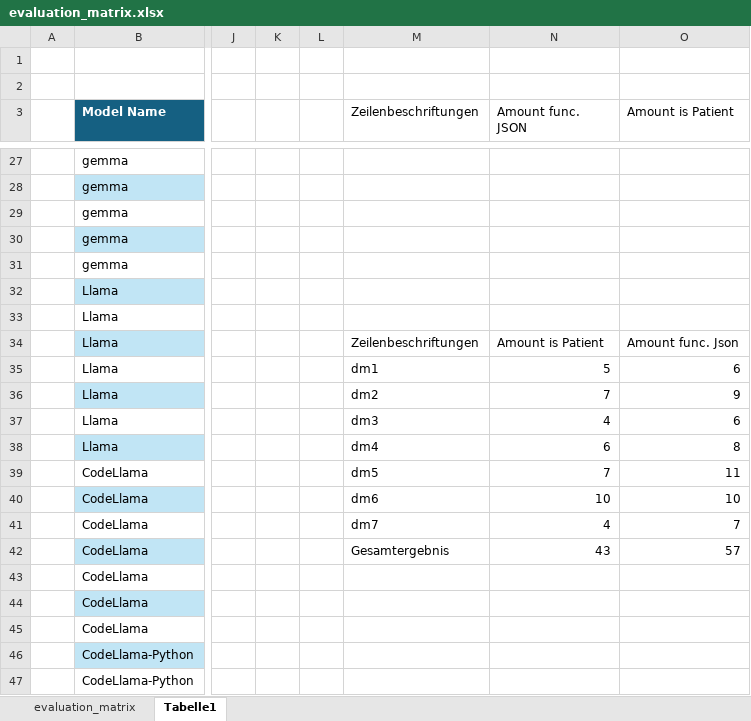
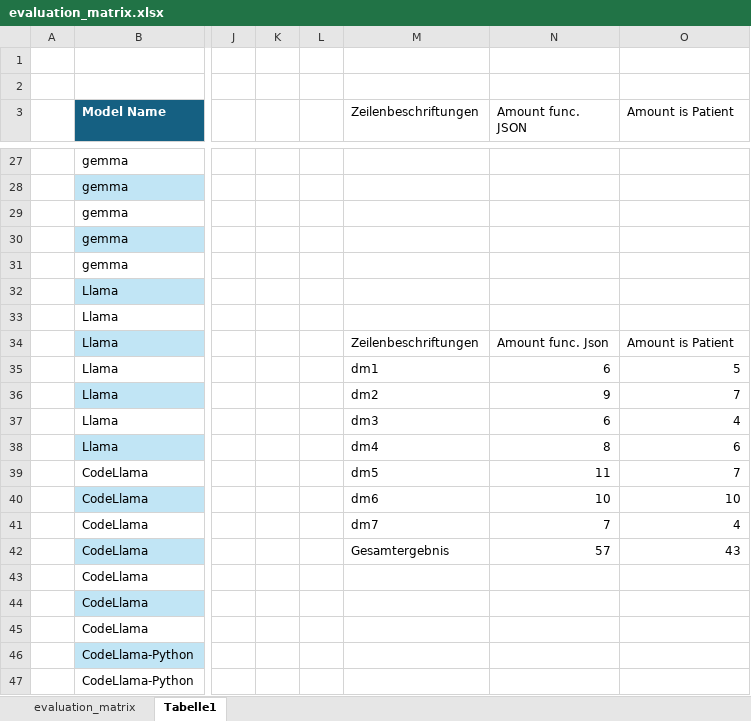
Before and after one commit to CAphadon/FHIRLLMs, an Excel workbook: 11_09_Results/results/evaluation_matrix.xlsx, sheet Tabelle1, drawn as a sheet; only a part is shown, gaps mark what is left out; values as stored, in another font and other column widths than the file's, no borders; charts and pictures not drawn; the diff names each change by its address in the sheet, - before the commit and + after, or states it on an @@ line.

```diff
--- a/11_09_Results/results/evaluation_matrix.xlsx (sheet Tabelle1)
+++ b/11_09_Results/results/evaluation_matrix.xlsx (sheet Tabelle1)
-N34 (Amount func. JSON): Amount is Patient
+N34 (Amount func. JSON): Amount func. Json
-O34 (Amount is Patient): Amount func. Json
+O34 (Amount is Patient): Amount is Patient
-N35 (Amount func. JSON): 5
+N35 (Amount func. JSON): 6
-O35 (Amount is Patient): 6
+O35 (Amount is Patient): 5
-N36 (Amount func. JSON): 7
+N36 (Amount func. JSON): 9
-O36 (Amount is Patient): 9
+O36 (Amount is Patient): 7
-N37 (Amount func. JSON): 4
+N37 (Amount func. JSON): 6
-O37 (Amount is Patient): 6
+O37 (Amount is Patient): 4
-N38 (Amount func. JSON): 6
+N38 (Amount func. JSON): 8
-O38 (Amount is Patient): 8
+O38 (Amount is Patient): 6
-N39 (Amount func. JSON): 7
+N39 (Amount func. JSON): 11
-O39 (Amount is Patient): 11
+O39 (Amount is Patient): 7
-N41 (Amount func. JSON): 4
+N41 (Amount func. JSON): 7
-O41 (Amount is Patient): 7
+O41 (Amount is Patient): 4
-N42 (Amount func. JSON): 43
+N42 (Amount func. JSON): 57
-O42 (Amount is Patient): 57
+O42 (Amount is Patient): 43
```
Also changed, not shown: sheet evaluation_matrix, charts or pictures.
